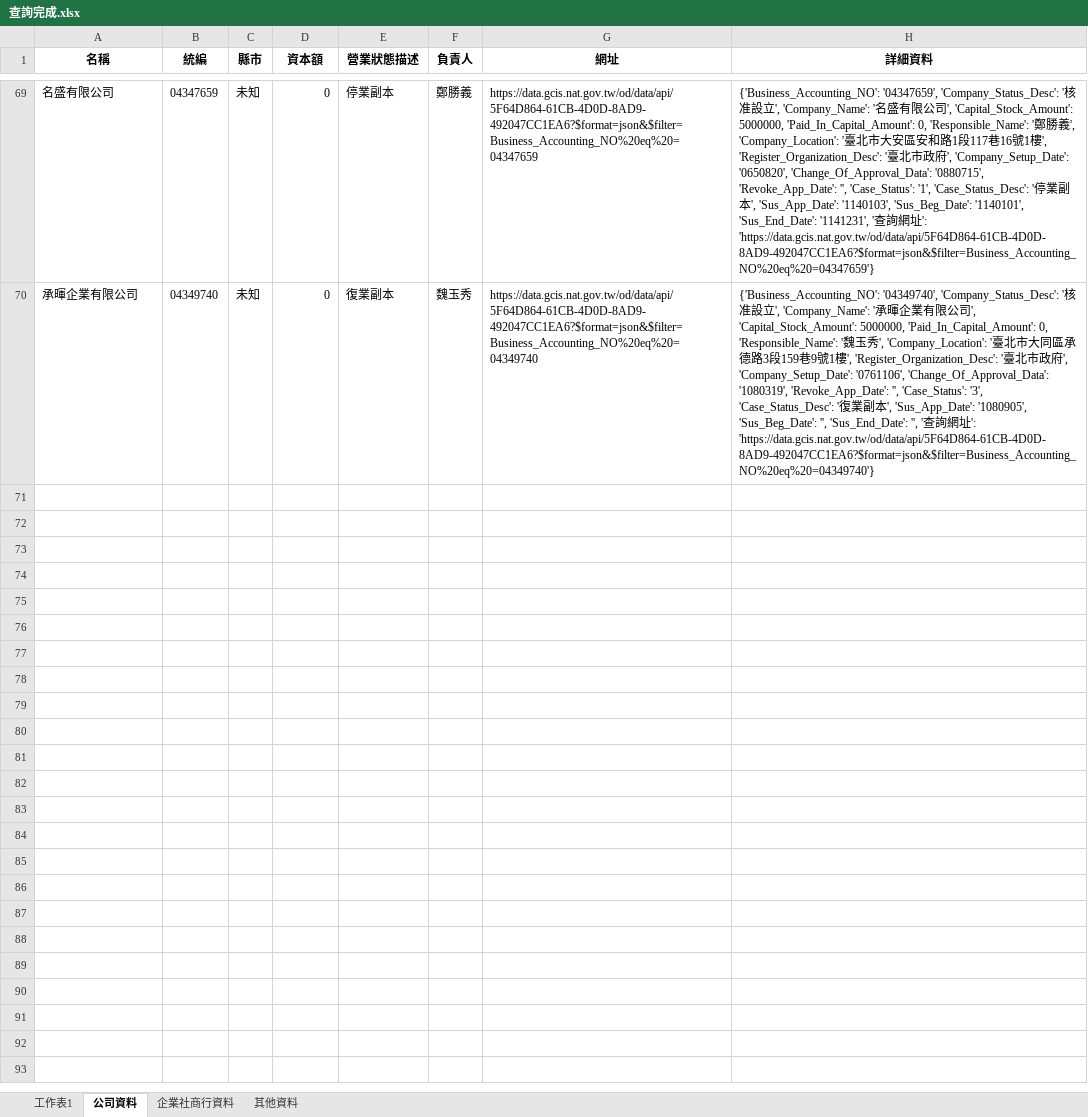
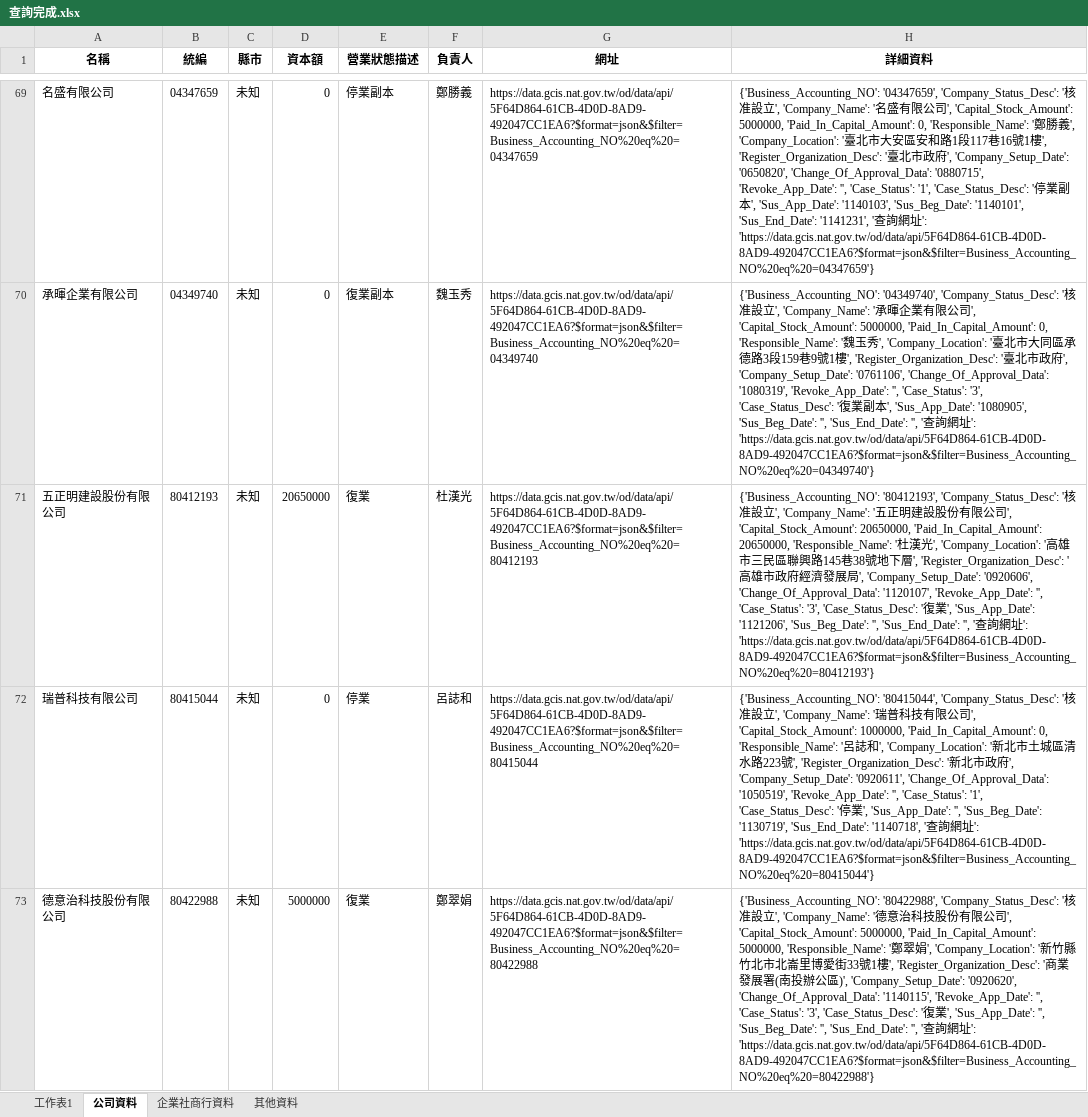
Before and after one commit to ken1010533/your_project, an Excel workbook: 範本/查詢完成.xlsx, sheet 公司資料, drawn as a sheet; only a part is shown, gaps mark what is left out; values as stored, in another font and other column widths than the file's, no borders; the diff covers the shown part only; the diff names each change by its address in the sheet, - before the commit and + after, or states it on an @@ line.

```diff
--- a/範本/查詢完成.xlsx (sheet 公司資料)
+++ b/範本/查詢完成.xlsx (sheet 公司資料)
+row 71: 五正明建設股份有限公司 | 80412193 | 未知 | 20650000 | 復業 | 杜漢光 | https://data.gcis.nat.gov.tw/od/data/api/5F64D864-61CB-4D0D-8AD9-492047CC1EA6?$format=json&$filter=Business_Accounting_NO%20eq%20=80412193 | {'Business_Accounting_NO': '80412193', 'Company_Status_Desc': '核准設立', 'Company_Name': '五正明建設股份有限公司', 'Capital_Stock_Amount': 20650000, 'Paid_In_Capital_Amount': 20650000, 'Responsible_Name': '杜漢光', 'Company_Location': '高雄市三民區聯興路145巷38號地下層', 'Register_Organization_Desc': '高雄市政府經濟發展局', 'Company_Setup_Date': '0920606', 'Change_Of_Approval_Data': '1120107', 'Revoke_App_Date': '', 'Case_Status': '3', 'Case_Status_Desc': '復業', 'Sus_App_Date': '1121206', 'Sus_Beg_Date': '', 'Sus_End_Date': '', '查詢網址': 'https://data.gcis.nat.gov.tw/od/data/api/5F64D864-61CB-4D0D-8AD9-492047CC1EA6?$format=json&$filter=Business_Accounting_NO%20eq%20=80412193'}
+row 72: 瑞普科技有限公司 | 80415044 | 未知 | 0 | 停業 | 呂誌和 | https://data.gcis.nat.gov.tw/od/data/api/5F64D864-61CB-4D0D-8AD9-492047CC1EA6?$format=json&$filter=Business_Accounting_NO%20eq%20=80415044 | {'Business_Accounting_NO': '80415044', 'Company_Status_Desc': '核准設立', 'Company_Name': '瑞普科技有限公司', 'Capital_Stock_Amount': 1000000, 'Paid_In_Capital_Amount': 0, 'Responsible_Name': '呂誌和', 'Company_Location': '新北市土城區清水路223號', 'Register_Organization_Desc': '新北市政府', 'Company_Setup_Date': '0920611', 'Change_Of_Approval_Data': '1050519', 'Revoke_App_Date': '', 'Case_Status': '1', 'Case_Status_Desc': '停業', 'Sus_App_Date': '', 'Sus_Beg_Date': '1130719', 'Sus_End_Date': '1140718', '查詢網址': 'https://data.gcis.nat.gov.tw/od/data/api/5F64D864-61CB-4D0D-8AD9-492047CC1EA6?$format=json&$filter=Business_Accounting_NO%20eq%20=80415044'}
+row 73: 德意治科技股份有限公司 | 80422988 | 未知 | 5000000 | 復業 | 鄭翠娟 | https://data.gcis.nat.gov.tw/od/data/api/5F64D864-61CB-4D0D-8AD9-492047CC1EA6?$format=json&$filter=Business_Accounting_NO%20eq%20=80422988 | {'Business_Accounting_NO': '80422988', 'Company_Status_Desc': '核准設立', 'Company_Name': '德意治科技股份有限公司', 'Capital_Stock_Amount': 5000000, 'Paid_In_Capital_Amount': 5000000, 'Responsible_Name': '鄭翠娟', 'Company_Location': '新竹縣竹北市北崙里博愛街33號1樓', 'Register_Organization_Desc': '商業發展署(南投辦公區)', 'Company_Setup_Date': '0920620', 'Change_Of_Approval_Data': '1140115', 'Revoke_App_Date': '', 'Case_Status': '3', 'Case_Status_Desc': '復業', 'Sus_App_Date': '', 'Sus_Beg_Date': '', 'Sus_End_Date': '', '查詢網址': 'https://data.gcis.nat.gov.tw/od/data/api/5F64D864-61CB-4D0D-8AD9-492047CC1EA6?$format=json&$filter=Business_Accounting_NO%20eq%20=80422988'}
```
Also changed, not shown: 8 added rows and 5 edited cells elsewhere in this sheet, sheet 工作表1, 範本/測試範本.xlsx, 2 other files.
